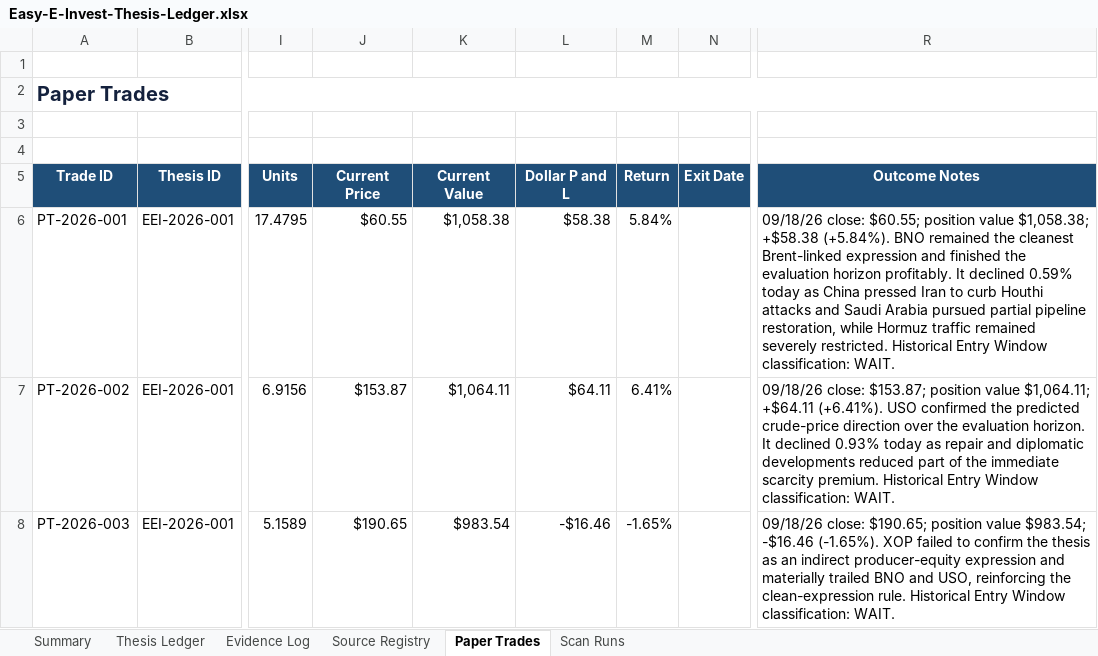
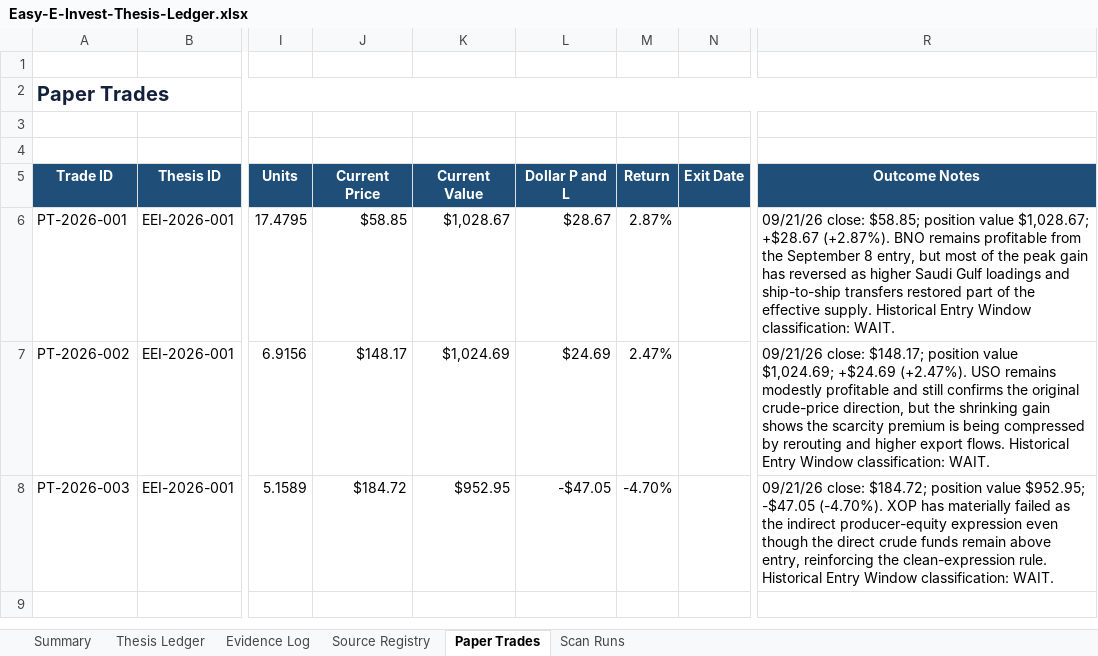
Before and after one commit to john-cosentino/easy-e-invest-dashboard, an Excel workbook: Easy-E-Invest-Thesis-Ledger.xlsx, sheet Paper Trades, drawn as a sheet; only a part is shown, gaps mark what is left out; values as stored, in another font and other column widths than the file's, no borders; table styles not drawn; the diff names each change by its address in the sheet, - before the commit and + after, or states it on an @@ line.

```diff
--- a/Easy-E-Invest-Thesis-Ledger.xlsx (sheet Paper Trades)
+++ b/Easy-E-Invest-Thesis-Ledger.xlsx (sheet Paper Trades)
-J6 (Current Price): $60.55
+J6 (Current Price): $58.85
-K6 (Current Value): $1,058.38
+K6 (Current Value): $1,028.67
-L6 (Dollar P and L): $58.38
+L6 (Dollar P and L): $28.67
-M6 (Return): 5.84%
+M6 (Return): 2.87%
-R6 (Outcome Notes): 09/18/26 close: $60.55; position value $1,058.38; +$58.38 (+5.84%). BNO remained the cleanest Brent-linked expression and finished the evaluation horizon profitably. It declined 0.59% today as China pressed Iran to curb Houthi attacks and Saudi Arabia pursued partial pipeline restoration, while Hormuz traffic remained severely restricted. Historical Entry…
+R6 (Outcome Notes): 09/21/26 close: $58.85; position value $1,028.67; +$28.67 (+2.87%). BNO remains profitable from the September 8 entry, but most of the peak gain has reversed as higher Saudi Gulf loadings and ship-to-ship transfers restored part of the effective supply. Historical Entry…
-J7 (Current Price): $153.87
+J7 (Current Price): $148.17
-K7 (Current Value): $1,064.11
+K7 (Current Value): $1,024.69
-L7 (Dollar P and L): $64.11
+L7 (Dollar P and L): $24.69
-M7 (Return): 6.41%
+M7 (Return): 2.47%
-R7 (Outcome Notes): 09/18/26 close: $153.87; position value $1,064.11; +$64.11 (+6.41%). USO confirmed the predicted crude-price direction over the evaluation horizon. It declined 0.93% today as repair and diplomatic developments reduced part of the immediate scarcity premium. Historical Entry…
+R7 (Outcome Notes): 09/21/26 close: $148.17; position value $1,024.69; +$24.69 (+2.47%). USO remains modestly profitable and still confirms the original crude-price direction, but the shrinking gain shows the scarcity premium is being compressed by rerouting and higher export flows. Historical Entry…
-J8 (Current Price): $190.65
+J8 (Current Price): $184.72
-K8 (Current Value): $983.54
+K8 (Current Value): $952.95
-L8 (Dollar P and L): -$16.46
+L8 (Dollar P and L): -$47.05
-M8 (Return): -1.65%
+M8 (Return): -4.70%
-R8 (Outcome Notes): 09/18/26 close: $190.65; position value $983.54; -$16.46 (-1.65%). XOP failed to confirm the thesis as an indirect producer-equity expression and materially trailed BNO and USO, reinforcing the…
+R8 (Outcome Notes): 09/21/26 close: $184.72; position value $952.95; -$47.05 (-4.70%). XOP has materially failed as the indirect producer-equity expression even though the direct crude funds remain above entry, reinforcing the…
```
Also changed, not shown: sheet Evidence Log, sheet Scan Runs, sheet Thesis Ledger, 1 other file.
